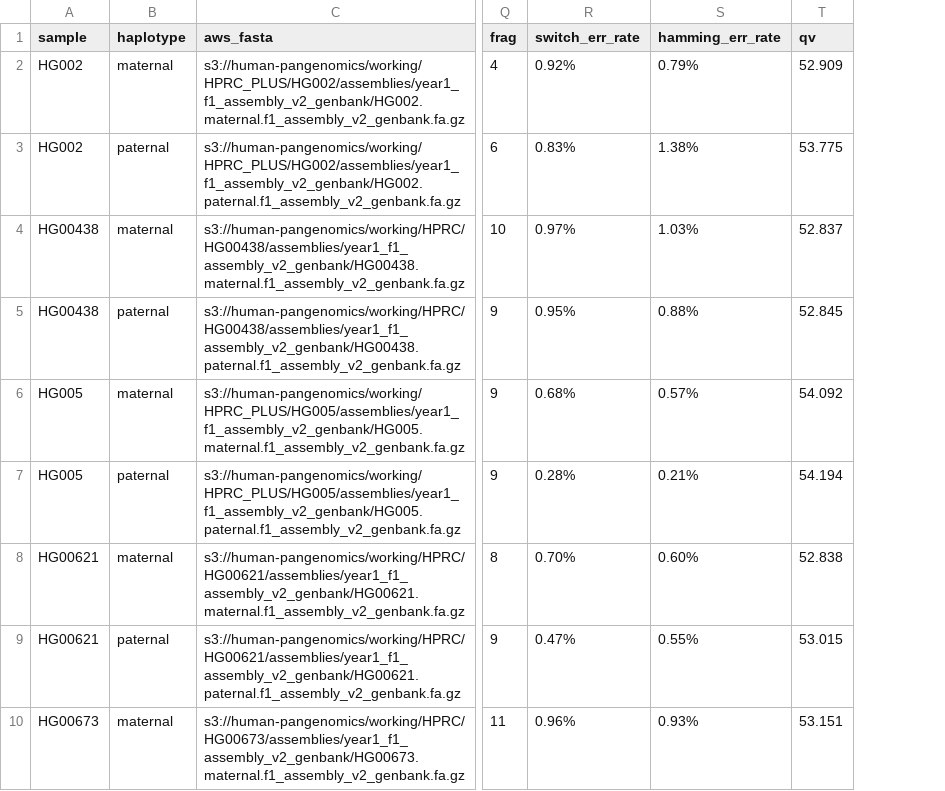
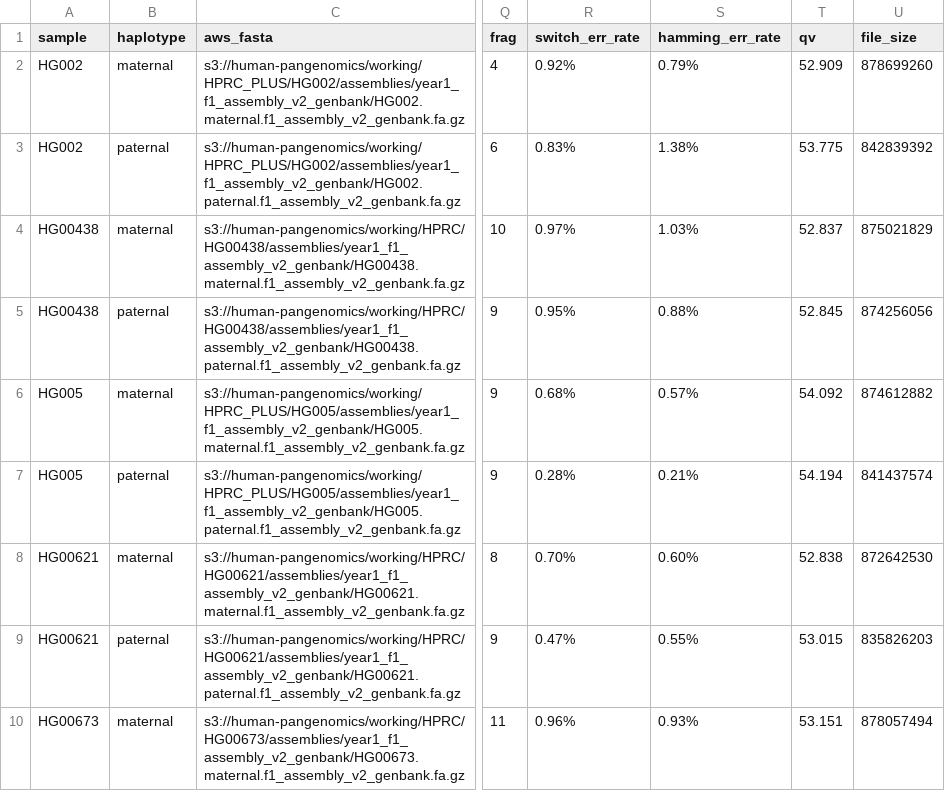
Before and after one commit to human-pangenomics/hprc-data-explorer, a CSV file: catalog-build/source/assemblies.csv, drawn as a sheet; only a part is shown, gaps mark what is left out; the diff names each change by its address in the sheet, - before the commit and + after, or states it on an @@ line.

Commit message:
feat: add file download and size to remaining entities (#92) (#93)
* feat: update sequencing-data.csv to have read file_size from S3 (#92)

* refactor: adjust build-sequencing-data and buildHelp (#92)

* style: adjust python file names to be more conventional (#92)

* style: change names in python files to be more conventional (#92)

* feat: add file size to annotation and assembly csvs (#92)

* feat: add file size and name to all entities (#92)

* feat: update alignments.json (#92)

* feat: add download, filename, and file size columns to all entities (#92)

---------

Co-authored-by: hunterckx <118154470+hunterckx@users.noreply.github.com>

```diff
--- a/catalog-build/source/assemblies.csv
+++ b/catalog-build/source/assemblies.csv
+column U (file_size), rows 2-10: 878699260 | 842839392 | 875021829 | 874256056 | 874612882 | 841437574 | 872642530 | 835826203 | 878057494
```
Also changed, not shown: 24 other files.
